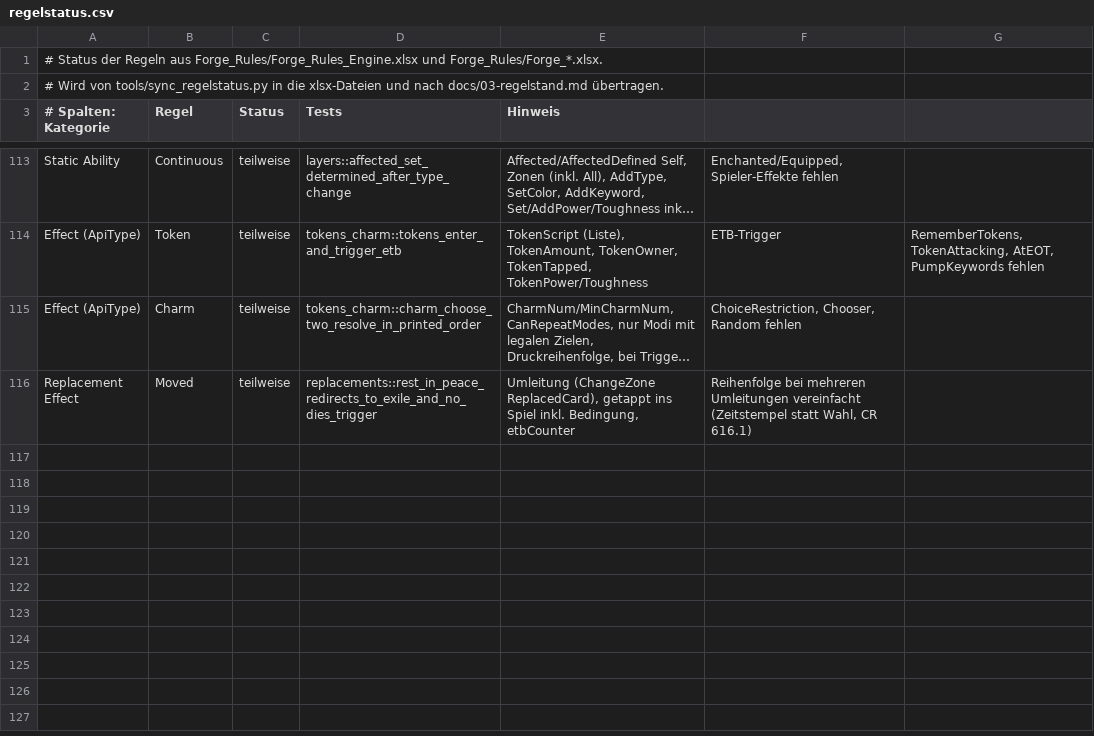
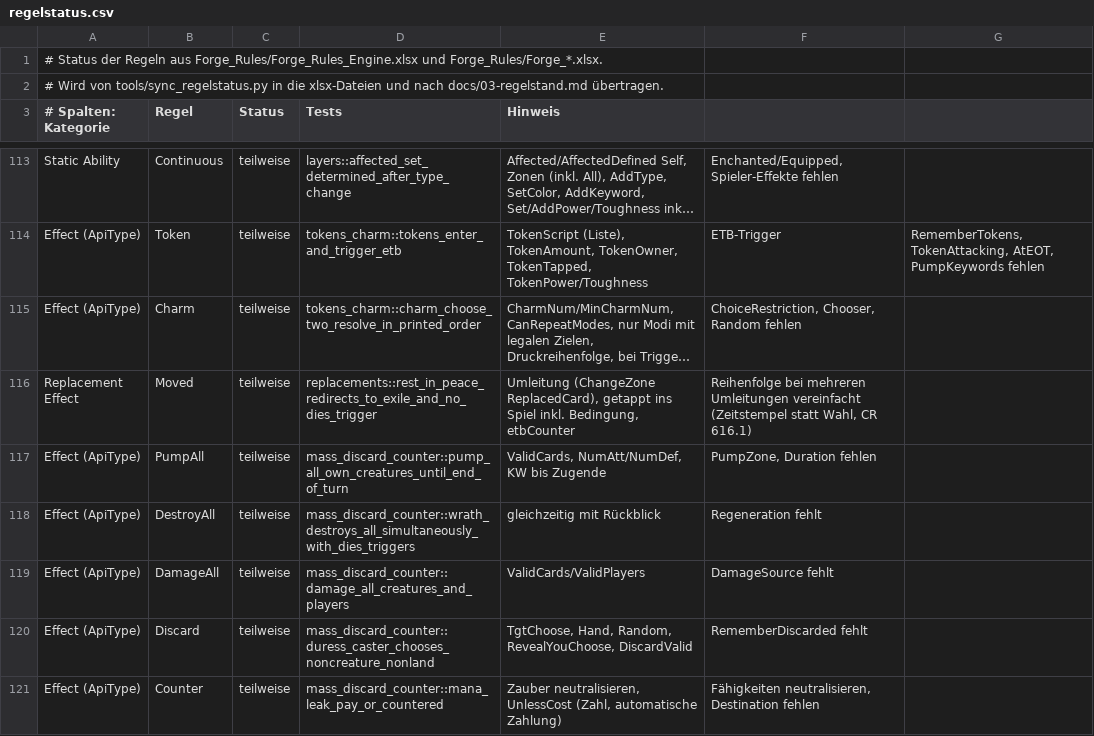
Before and after one commit to wowseer/forge-rules-rs, a CSV file: tools/regelstatus.csv, drawn as a sheet; only a part is shown, gaps mark what is left out; long unchanged cells end in …; the diff names each change by its address in the sheet, - before the commit and + after, or states it on an @@ line.

```diff
--- a/tools/regelstatus.csv
+++ b/tools/regelstatus.csv
+row 117: Effect (ApiType) | PumpAll | teilweise | mass_discard_counter::pump_all_own_creatures_until_end_of_turn | ValidCards, NumAtt/NumDef, KW bis Zugende | PumpZone, Duration fehlen
+row 118: Effect (ApiType) | DestroyAll | teilweise | mass_discard_counter::wrath_destroys_all_simultaneously_with_dies_triggers | gleichzeitig mit Rückblick | Regeneration fehlt
+row 119: Effect (ApiType) | DamageAll | teilweise | mass_discard_counter::damage_all_creatures_and_players | ValidCards/ValidPlayers | DamageSource fehlt
+row 120: Effect (ApiType) | Discard | teilweise | mass_discard_counter::duress_caster_chooses_noncreature_nonland | TgtChoose, Hand, Random, RevealYouChoose, DiscardValid | RememberDiscarded fehlt
+row 121: Effect (ApiType) | Counter | teilweise | mass_discard_counter::mana_leak_pay_or_countered | Zauber neutralisieren, UnlessCost (Zahl, automatische Zahlung) | Fähigkeiten neutralisieren, Destination fehlen
```
Also changed, not shown: 9 other files.
